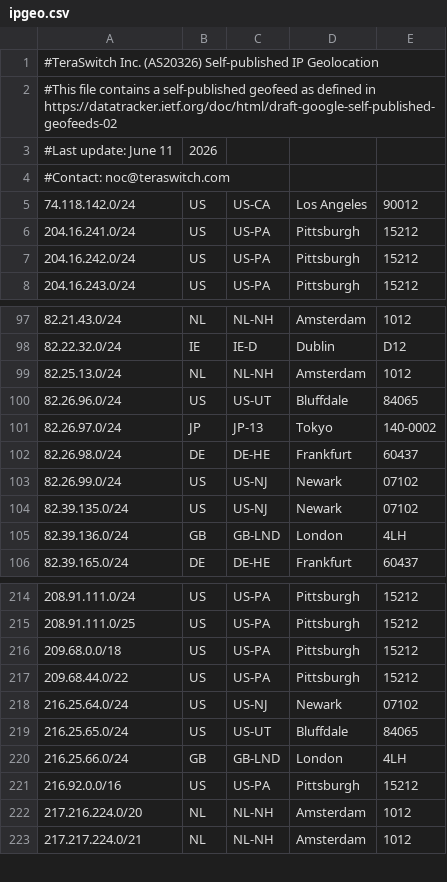
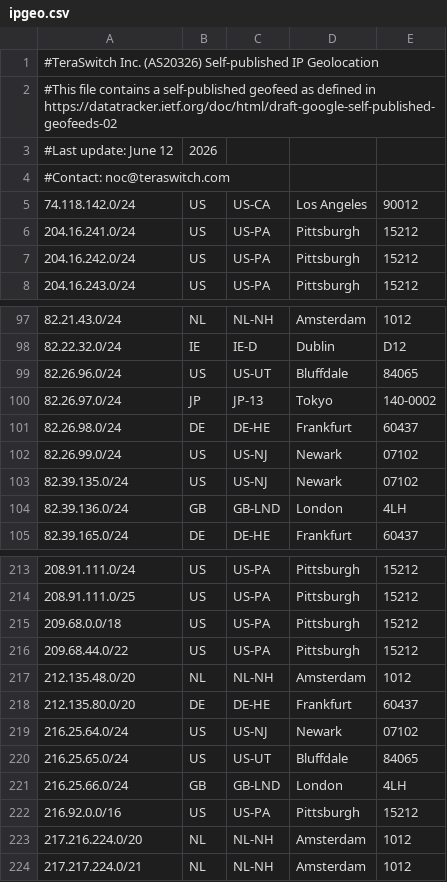
Before and after one commit to TeraSwitch/as20326.com, a CSV file: ipgeo.csv, drawn as a sheet; only a part is shown, gaps mark what is left out.

Commit message:
Update IP geolocation data

```diff
--- a/ipgeo.csv
+++ b/ipgeo.csv
@@ -2,3 +2,3 @@
 #This file contains a self-published geofeed as defined in https://datatracker.ietf.org/doc/html/draft-google-self-published-geofeeds-02
-#Last update: June 11, 2026
+#Last update: June 12, 2026
 #Contact: noc@teraswitch.com
@@ -98,3 +98,2 @@
 82.22.32.0/24,IE,IE-D,Dublin,D12
-82.25.13.0/24,NL,NL-NH,Amsterdam,1012
 82.26.96.0/24,US,US-UT,Bluffdale,84065
@@ -217,2 +216,4 @@
 209.68.44.0/22,US,US-PA,Pittsburgh,15212
+212.135.48.0/20,NL,NL-NH,Amsterdam,1012
+212.135.80.0/20,DE,DE-HE,Frankfurt,60437
 216.25.64.0/24,US,US-NJ,Newark,07102
```
Also changed, not shown: 1 other file.
